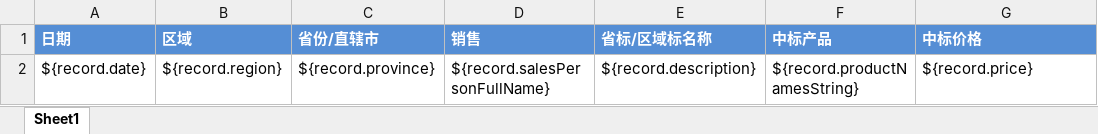
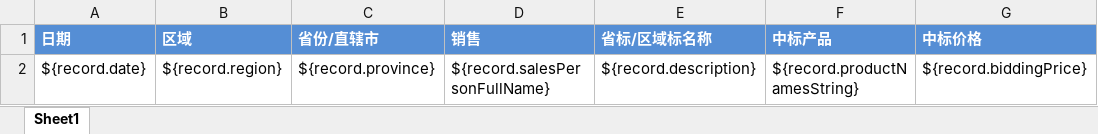
Before and after one commit to wangf1/sales, an Excel workbook: management/src/main/resources/Bids_template.xlsx, sheet Sheet1, drawn as a sheet; values as stored, in another font and other column widths than the file's, no borders; the diff names each change by its address in the sheet, - before the commit and + after, or states it on an @@ line.

Commit message:
1. Fix the column visible model incorrect share bug
This bug is caused by child controller incorrectly share data model.

2. When add, make necessary columns visible.

```diff
--- a/management/src/main/resources/Bids_template.xlsx (sheet Sheet1)
+++ b/management/src/main/resources/Bids_template.xlsx (sheet Sheet1)
-G2 (中标价格): ${record.price}
+G2 (中标价格): ${record.biddingPrice}
```
Also changed, not shown: 16 other files.
